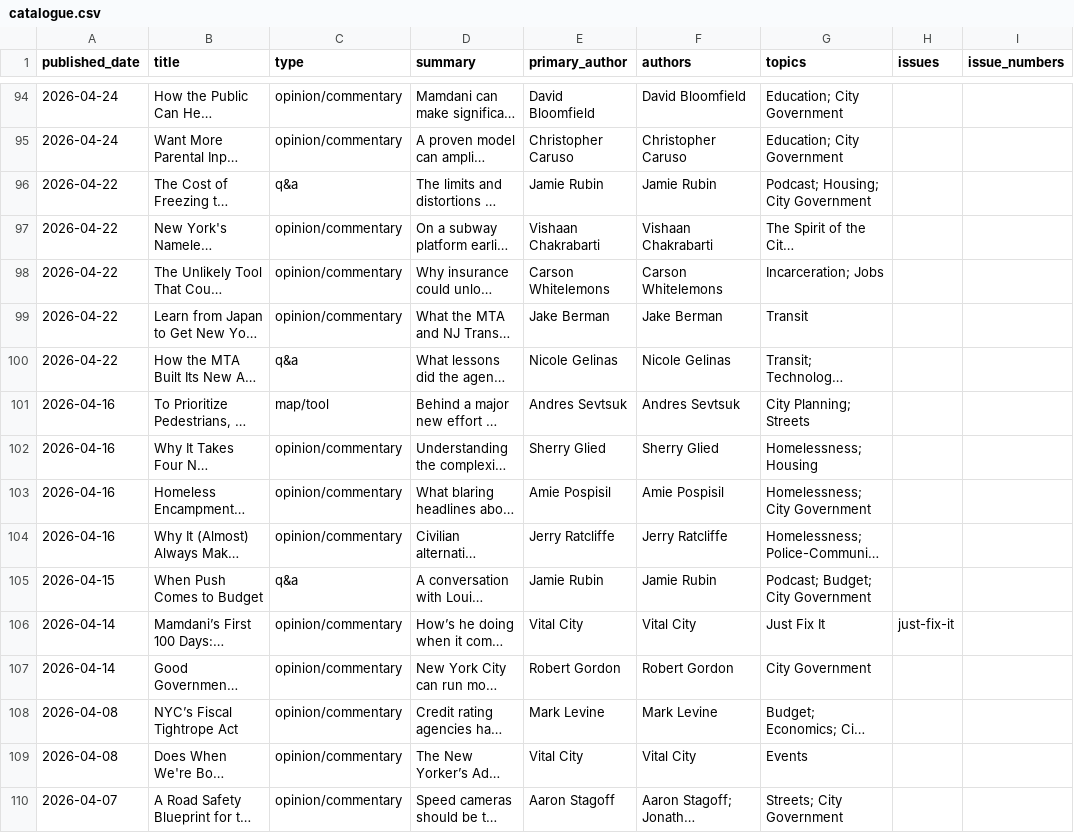
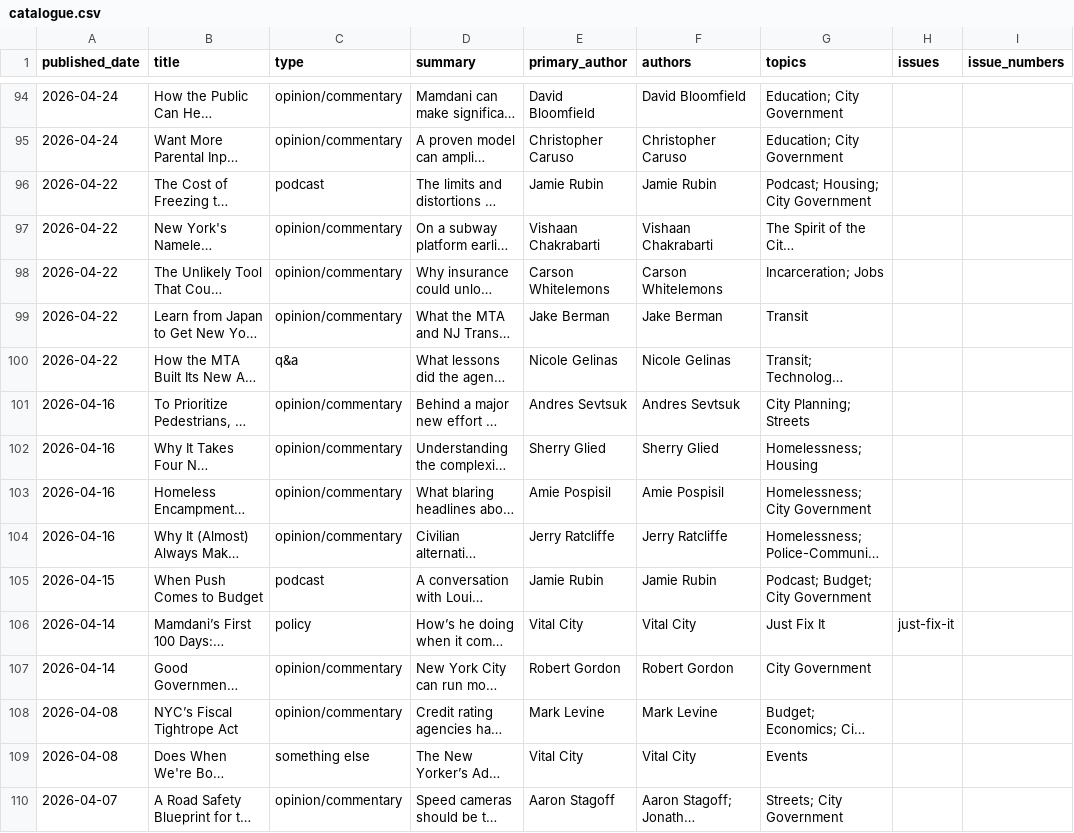
Before and after one commit to Vital-City-NYC/vital-city-catalogue, a CSV file: data/catalogue.csv, drawn as a sheet; only a part is shown, gaps mark what is left out; long unchanged cells end in …; the diff covers the shown part only; the diff names each change by its address in the sheet, - before the commit and + after, or states it on an @@ line.

```diff
--- a/data/catalogue.csv
+++ b/data/catalogue.csv
-C96 (type): q&a
+C96 (type): podcast
-C101 (type): map/tool
+C101 (type): opinion/commentary
-C105 (type): q&a
+C105 (type): podcast
-C106 (type): opinion/commentary
+C106 (type): policy
-C109 (type): opinion/commentary
+C109 (type): something else
```
Also changed, not shown: 83 edited cells elsewhere in this file, 6 other files.
